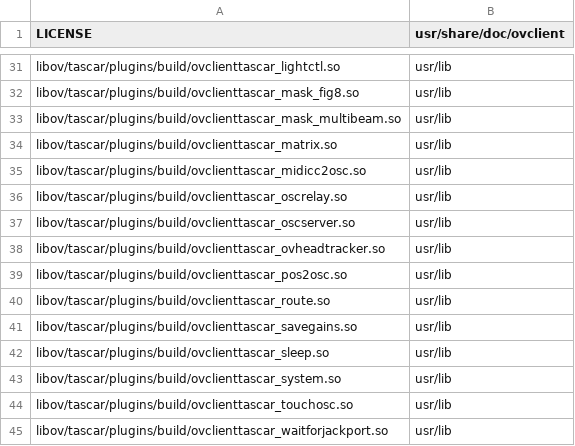
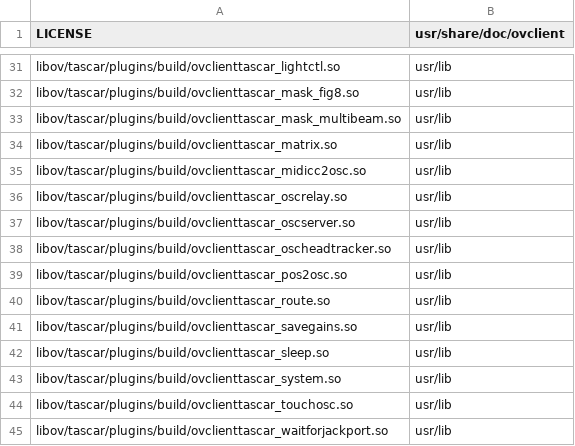
Before and after one commit to gisogrimm/ov-client, a CSV file: packaging/deb/ov-client.csv, drawn as a sheet; only a part is shown, gaps mark what is left out.

Commit message:
use OSC head tracking instead of USB solution

```diff
--- a/packaging/deb/ov-client.csv
+++ b/packaging/deb/ov-client.csv
@@ -37,3 +37,3 @@ libov/tascar/plugins/build/ovclienttascar_oscrelay.so,usr/lib
 libov/tascar/plugins/build/ovclienttascar_oscserver.so,usr/lib
-libov/tascar/plugins/build/ovclienttascar_ovheadtracker.so,usr/lib
+libov/tascar/plugins/build/ovclienttascar_oscheadtracker.so,usr/lib
 libov/tascar/plugins/build/ovclienttascar_pos2osc.so,usr/lib
```
